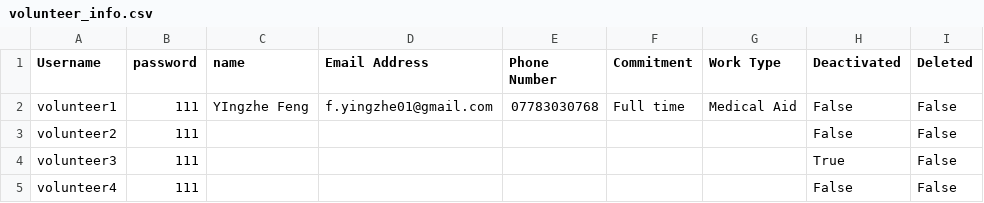
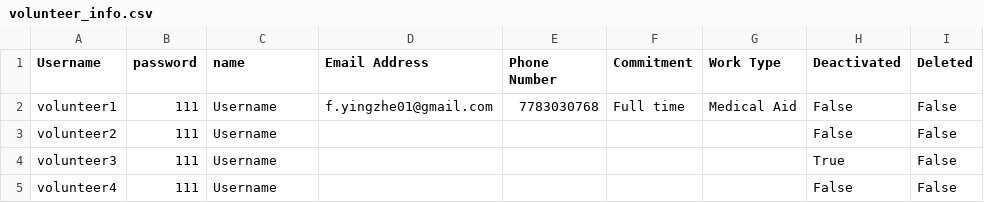
Before and after one commit to sebcarroll/Intro_Prog_UCL_G3, a CSV file: volunteer_info.csv, drawn as a sheet.

Commit message:
small

```diff
--- a/volunteer_info.csv
+++ b/volunteer_info.csv
@@ -1,5 +1,5 @@
 Username,password,name,Email Address,Phone Number,Commitment,Work Type,Deactivated,Deleted
-volunteer1,111,YIngzhe Feng,f.yingzhe01@gmail.com,07783030768,Full time,Medical Aid,False,False
-volunteer2,111,,,,,,False,False
-volunteer3,111,,,,,,True,False
-volunteer4,111,,,,,,False,False
+volunteer1,111,Username,f.yingzhe01@gmail.com,7783030768,Full time,Medical Aid,False,False
+volunteer2,111,Username,,,,,False,False
+volunteer3,111,Username,,,,,True,False
+volunteer4,111,Username,,,,,False,False
```
